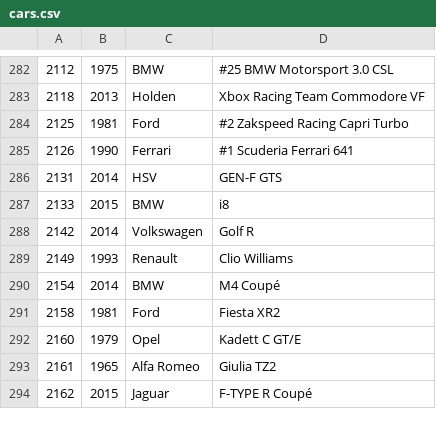
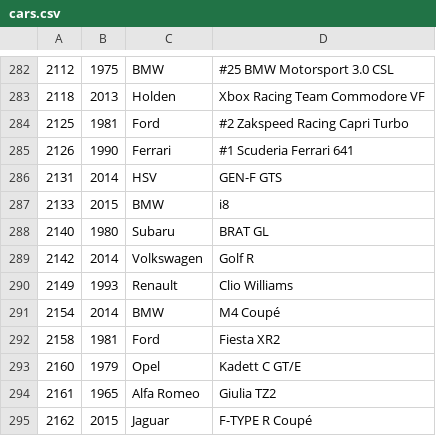
Before and after one commit to bluemanos/forza-motorsport-car-track-ordinal, a CSV file: fm8/cars.csv, drawn as a sheet; only a part is shown, gaps mark what is left out; the diff names each change by its address in the sheet, - before the commit and + after, or states it on an @@ line.

Commit message:
Subaru BRAT GL

```diff
--- a/fm8/cars.csv
+++ b/fm8/cars.csv
+row 288: 2140 | 1980 | Subaru | BRAT GL
```
Also changed, not shown: 2 other files.
